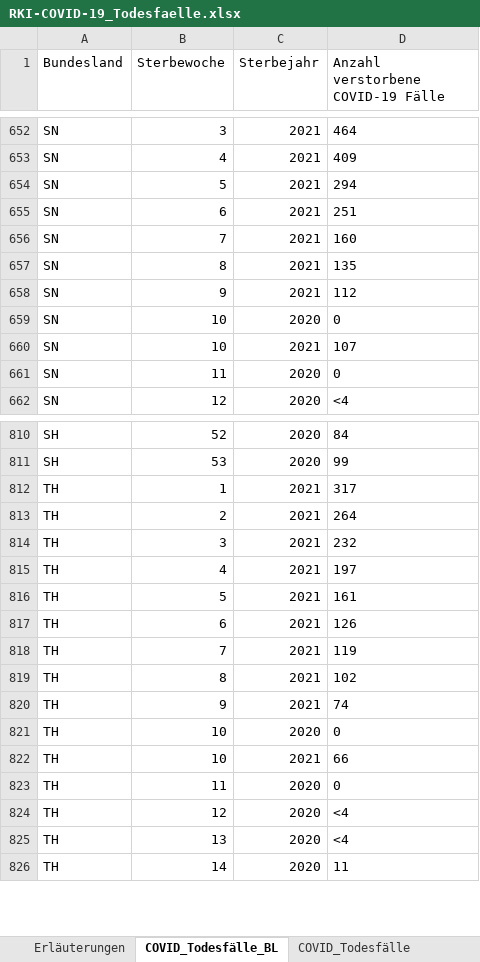
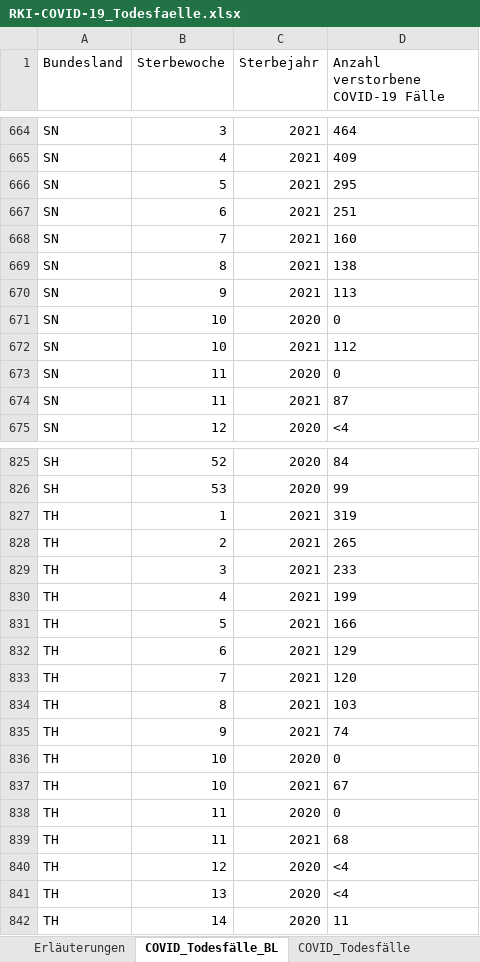
Before and after one commit to ofenloch/rki-data-evaluation, an Excel workbook: rki-data/RKI-COVID-19_Todesfaelle.xlsx, sheet COVID_Todesfälle_BL, drawn as a sheet; only a part is shown, gaps mark what is left out; values as stored, in another font and other column widths than the file's, no borders; addresses are those after the commit; the diff covers the shown part only; the diff names each change by its address in the sheet, - before the commit and + after, or states it on an @@ line.

```diff
--- a/rki-data/RKI-COVID-19_Todesfaelle.xlsx (sheet COVID_Todesfälle_BL)
+++ b/rki-data/RKI-COVID-19_Todesfaelle.xlsx (sheet COVID_Todesfälle_BL)
-D666: 294
+D666: 295
-D669: 135
+D669: 138
-D670: 112
+D670: 113
-D672: 107
+D672: 112
+row 674: SN | 11 | 2021 | 87
-D827: 317
+D827: 319
-D828: 264
+D828: 265
-D829: 232
+D829: 233
-D830: 197
+D830: 199
-D831: 161
+D831: 166
-D832: 126
+D832: 129
-D833: 119
+D833: 120
-D834: 102
+D834: 103
-D837: 66
+D837: 67
+row 839: TH | 11 | 2021 | 68
```
Also changed, not shown: 14 added rows and 61 edited cells elsewhere in this sheet, sheet COVID_Todesfälle_KW_AG20_G, sheet COVID_Todesfälle_KW_AG10, sheet COVID_Todesfälle, sheet COVID_Todesfälle_Monat, sheet Erläuterungen, rki-data/RKI-Fallzahlen_Kum_Tab.xlsx, rki-data/RKI-Nowcasting_Zahlen.xlsx.
